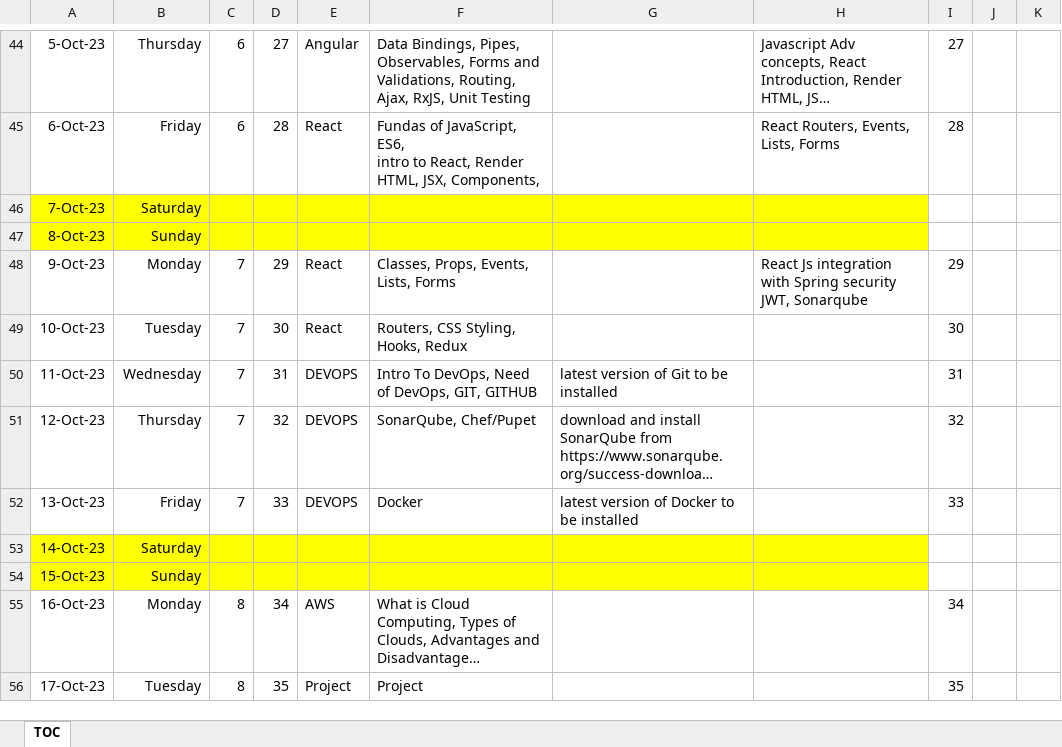
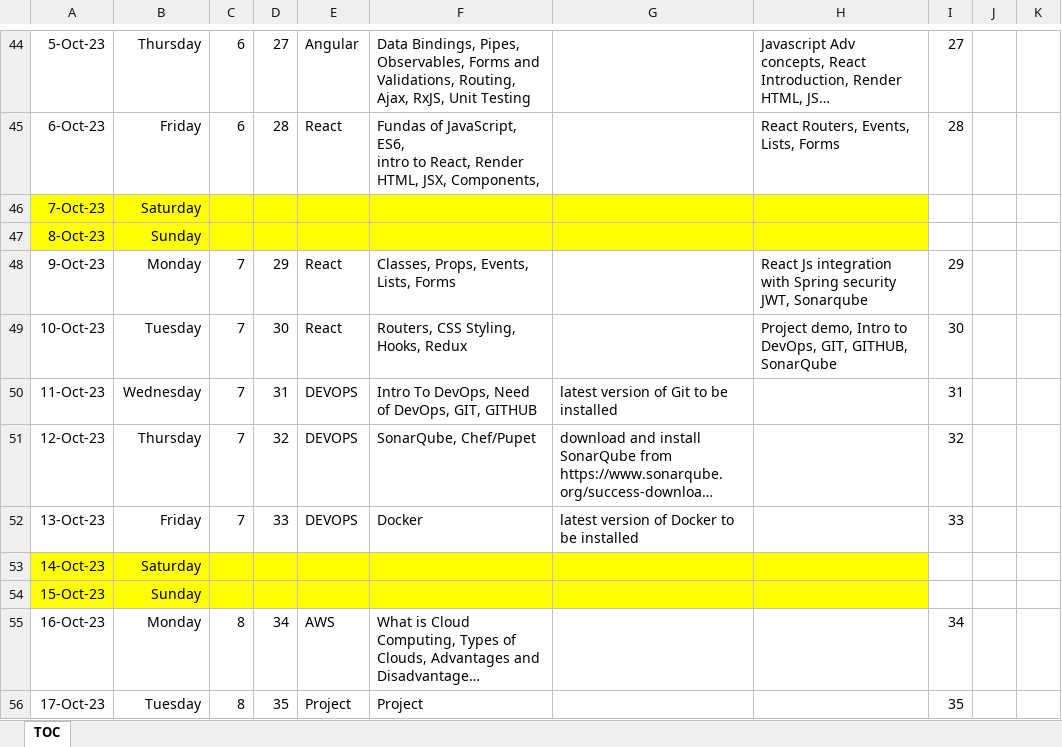
Before and after one commit to jagasia/empower2, an Excel workbook: TOC_Jag_38_days_2023_v1.xlsx, sheet TOC, drawn as a sheet; only a part is shown, gaps mark what is left out; long unchanged cells end in …; values as stored, in another font and other column widths than the file's, no borders; the diff names each change by its address in the sheet, - before the commit and + after, or states it on an @@ line.

```diff
--- a/TOC_Jag_38_days_2023_v1.xlsx (sheet TOC)
+++ b/TOC_Jag_38_days_2023_v1.xlsx (sheet TOC)
-H49: (empty)
+H49: Project demo, Intro to DevOps, GIT, GITHUB, SonarQube
```
Also changed, not shown: 1 other file.
